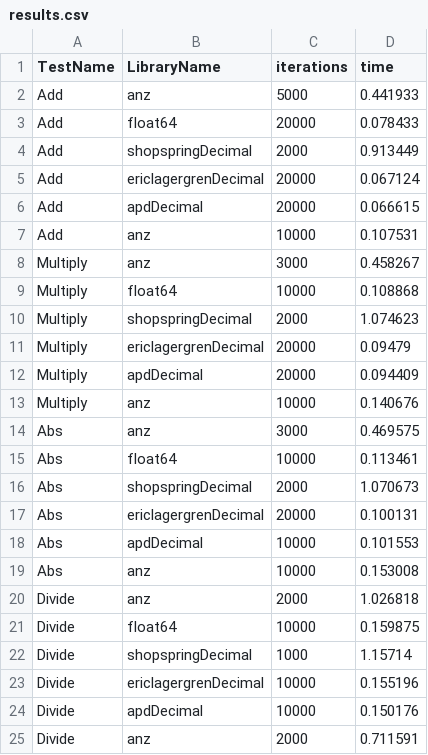
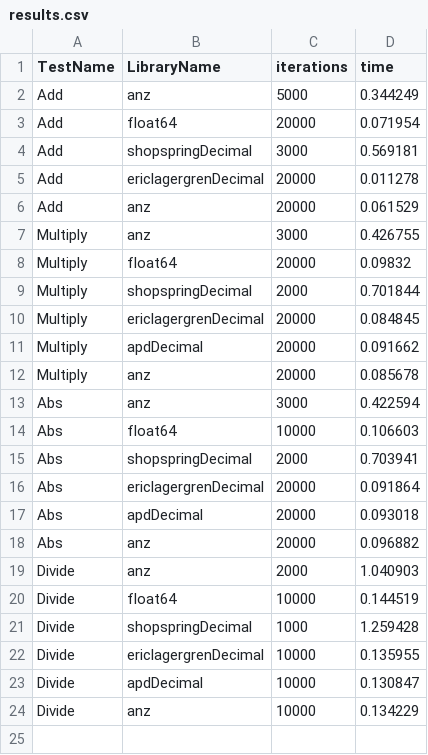
Before and after one commit to Joshcarp/go_present_template, a CSV file: examples/benchmark/results.csv, drawn as a sheet.

```diff
--- a/examples/benchmark/results.csv
+++ b/examples/benchmark/results.csv
@@ -1,25 +1,24 @@
 TestName,LibraryName,iterations,time
-Add,anz,5000,0.441933
-Add,float64,20000,0.078433
-Add,shopspringDecimal,2000,0.913449
-Add,ericlagergrenDecimal,20000,0.067124
-Add,apdDecimal,20000,0.066615
-Add,anz,10000,0.107531
-Multiply,anz,3000,0.458267
-Multiply,float64,10000,0.108868
-Multiply,shopspringDecimal,2000,1.074623
-Multiply,ericlagergrenDecimal,20000,0.09479
-Multiply,apdDecimal,20000,0.094409
-Multiply,anz,10000,0.140676
-Abs,anz,3000,0.469575
-Abs,float64,10000,0.113461
-Abs,shopspringDecimal,2000,1.070673
-Abs,ericlagergrenDecimal,20000,0.100131
-Abs,apdDecimal,10000,0.101553
-Abs,anz,10000,0.153008
-Divide,anz,2000,1.026818
-Divide,float64,10000,0.159875
-Divide,shopspringDecimal,1000,1.15714
-Divide,ericlagergrenDecimal,10000,0.155196
-Divide,apdDecimal,10000,0.150176
-Divide,anz,2000,0.711591
+Add,anz,5000,0.344249
+Add,float64,20000,0.071954
+Add,shopspringDecimal,3000,0.569181
+Add,ericlagergrenDecimal,20000,0.011278
+Add,anz,20000,0.061529
+Multiply,anz,3000,0.426755
+Multiply,float64,20000,0.09832
+Multiply,shopspringDecimal,2000,0.701844
+Multiply,ericlagergrenDecimal,20000,0.084845
+Multiply,apdDecimal,20000,0.091662
+Multiply,anz,20000,0.085678
+Abs,anz,3000,0.422594
+Abs,float64,10000,0.106603
+Abs,shopspringDecimal,2000,0.703941
+Abs,ericlagergrenDecimal,20000,0.091864
+Abs,apdDecimal,20000,0.093018
+Abs,anz,20000,0.096882
+Divide,anz,2000,1.040903
+Divide,float64,10000,0.144519
+Divide,shopspringDecimal,1000,1.259428
+Divide,ericlagergrenDecimal,10000,0.135955
+Divide,apdDecimal,10000,0.130847
+Divide,anz,10000,0.134229
```
Also changed, not shown: 40 other files.
